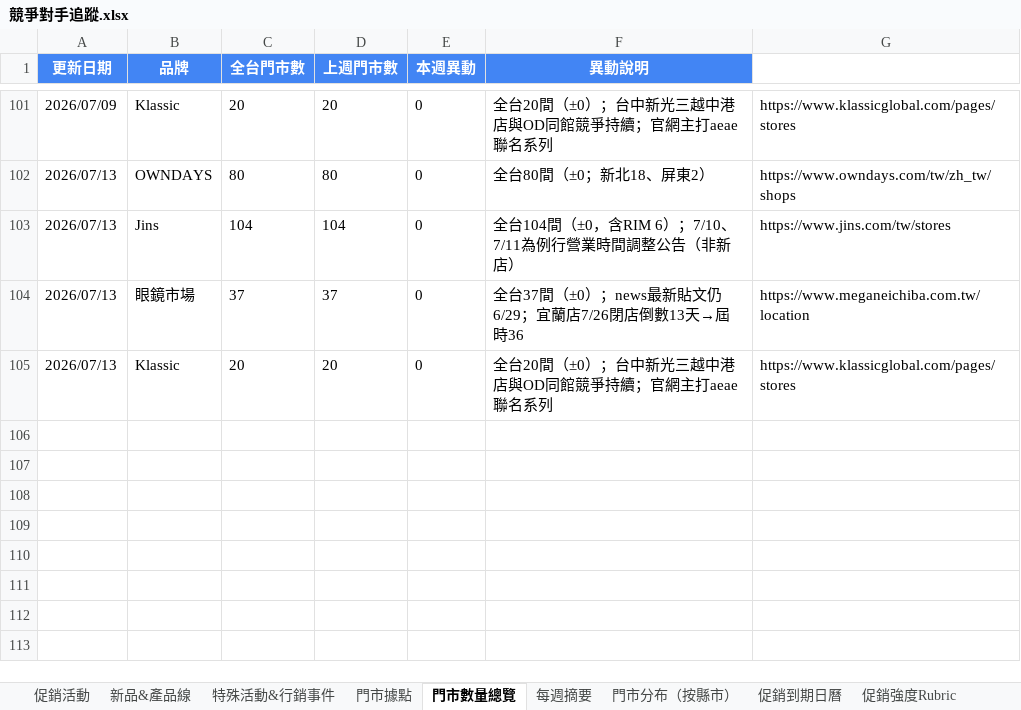
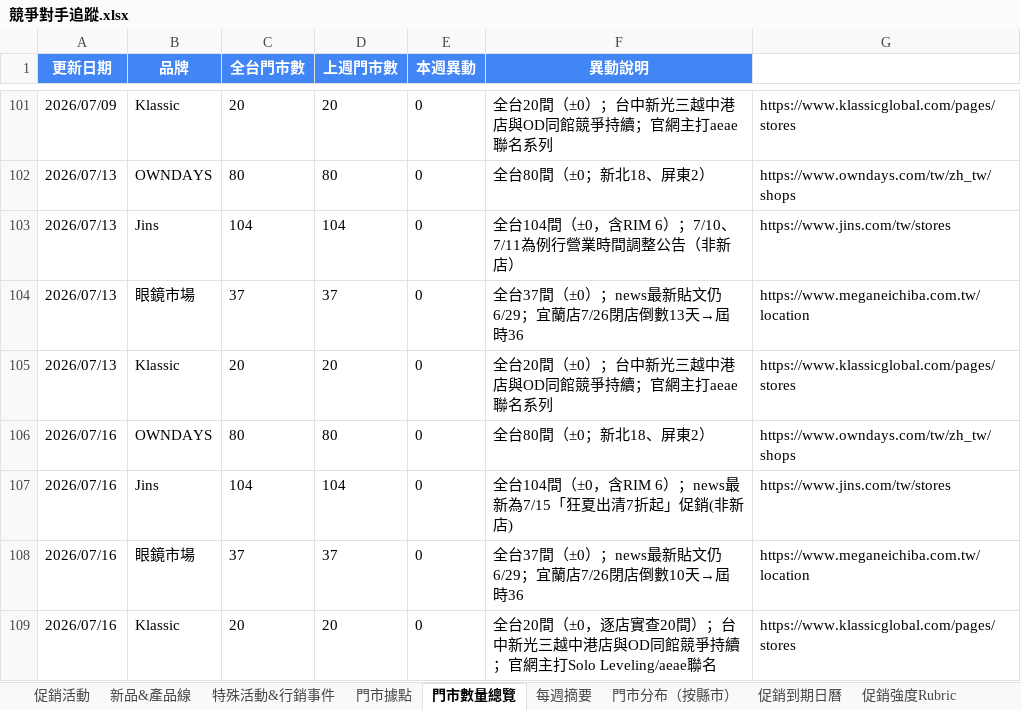
Before and after one commit to howard0820/OD-competitor, an Excel workbook: 競爭對手追蹤.xlsx, sheet 門市數量總覽, drawn as a sheet; only a part is shown, gaps mark what is left out; values as stored, in another font and other column widths than the file's, no borders; the diff names each change by its address in the sheet, - before the commit and + after, or states it on an @@ line.

```diff
--- a/競爭對手追蹤.xlsx (sheet 門市數量總覽)
+++ b/競爭對手追蹤.xlsx (sheet 門市數量總覽)
+row 106: 2026/07/16 | OWNDAYS | 80 | 80 | 0 | 全台80間（±0；新北18、屏東2） | https://www.owndays.com/tw/zh_tw/shops
+row 107: 2026/07/16 | Jins | 104 | 104 | 0 | 全台104間（±0，含RIM 6）；news最新為7/15「狂夏出清7折起」促銷(非新店) | https://www.jins.com/tw/stores
+row 108: 2026/07/16 | 眼鏡市場 | 37 | 37 | 0 | 全台37間（±0）；news最新貼文仍6/29；宜蘭店7/26閉店倒數10天→屆時36 | https://www.meganeichiba.com.tw/location
+row 109: 2026/07/16 | Klassic | 20 | 20 | 0 | 全台20間（±0，逐店實查20間）；台中新光三越中港店與OD同館競爭持續；官網主打Solo Leveling/aeae聯名 | https://www.klassicglobal.com/pages/stores
```
Also changed, not shown: sheet 促銷活動, sheet 促銷到期日曆, sheet 每週摘要, 3 other files.
